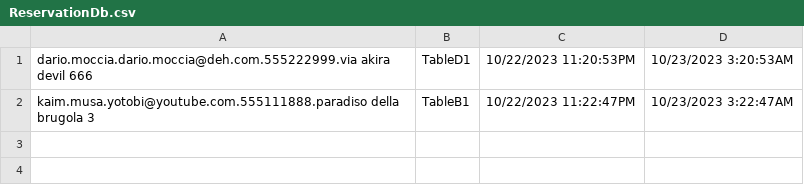
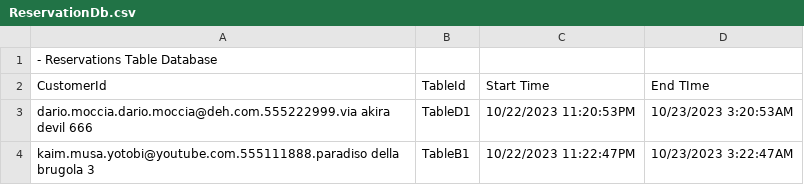
Before and after one commit to LudwigEffort/ResturantManagementProject, a CSV file: FileManager/Database/ReservationDb.csv, drawn as a sheet; the diff names each change by its address in the sheet, - before the commit and + after, or states it on an @@ line.

Commit message:
add read reservation method

```diff
--- a/FileManager/Database/ReservationDb.csv
+++ b/FileManager/Database/ReservationDb.csv
+row 1: - Reservations Table Database
+row 2: CustomerId | TableId | Start Time | End TIme
```
Also changed, not shown: 2 other files.
